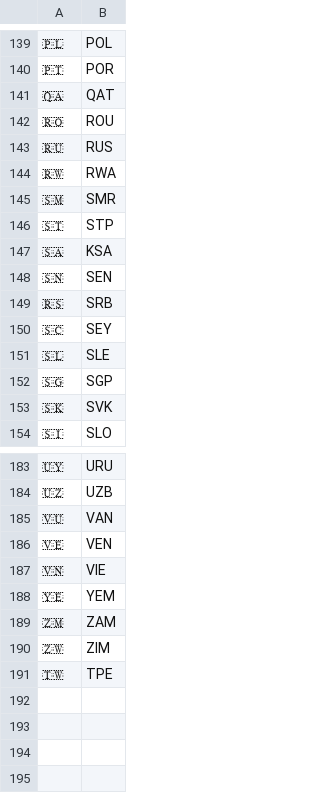
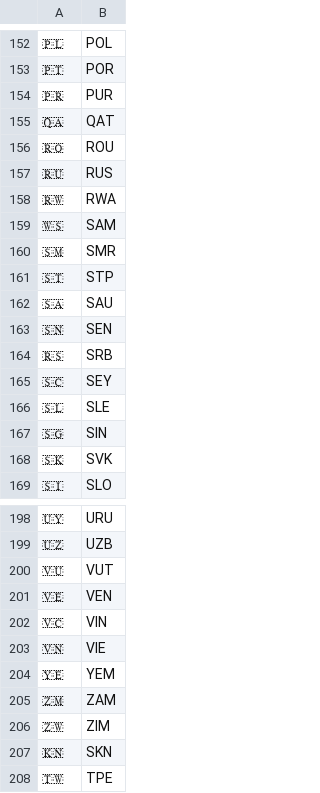
Before and after one commit to m-makhovyk/tennis-court, a CSV file: assets/flags.csv, drawn as a sheet; only a part is shown, gaps mark what is left out; the diff covers the shown part only.

Commit message:
Fix countries abbreviations in flags.csv, add missing countries

```diff
--- a/assets/flags.csv
+++ b/assets/flags.csv
@@ -140,2 +153,3 @@
 🇵🇹,POR
+🇵🇷,PUR
 🇶🇦,QAT
@@ -144,5 +158,6 @@
 🇷🇼,RWA
+🇼🇸,SAM
 🇸🇲,SMR
 🇸🇹,STP
-🇸🇦,KSA
+🇸🇦,SAU
 🇸🇳,SEN
@@ -151,3 +166,3 @@
 🇸🇱,SLE
-🇸🇬,SGP
+🇸🇬,SIN
 🇸🇰,SVK
@@ -184,4 +199,5 @@
 🇺🇿,UZB
-🇻🇺,VAN
+🇻🇺,VUT
 🇻🇪,VEN
+🇻🇨,VIN
 🇻🇳,VIE
@@ -190,2 +206,3 @@
 🇿🇼,ZIM
+🇰🇳,SKN
 🇹🇼,TPE
```
Also changed, not shown: 13 added rows and 9 edited cells elsewhere in this file.
